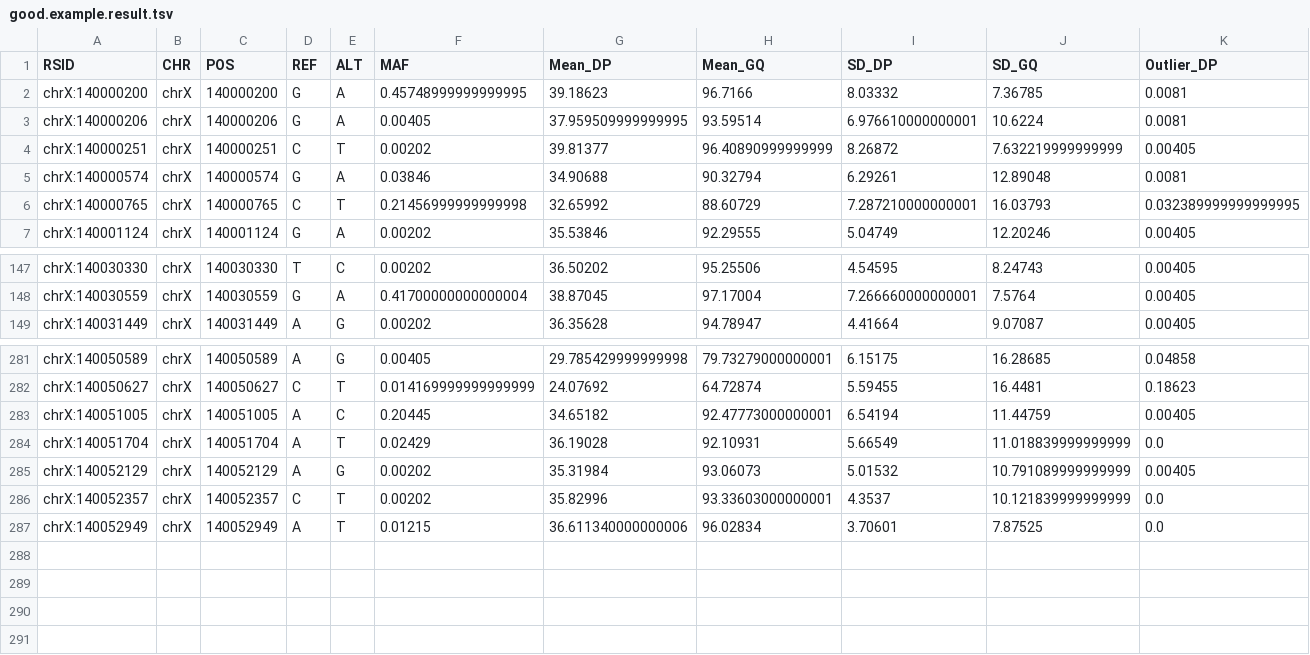
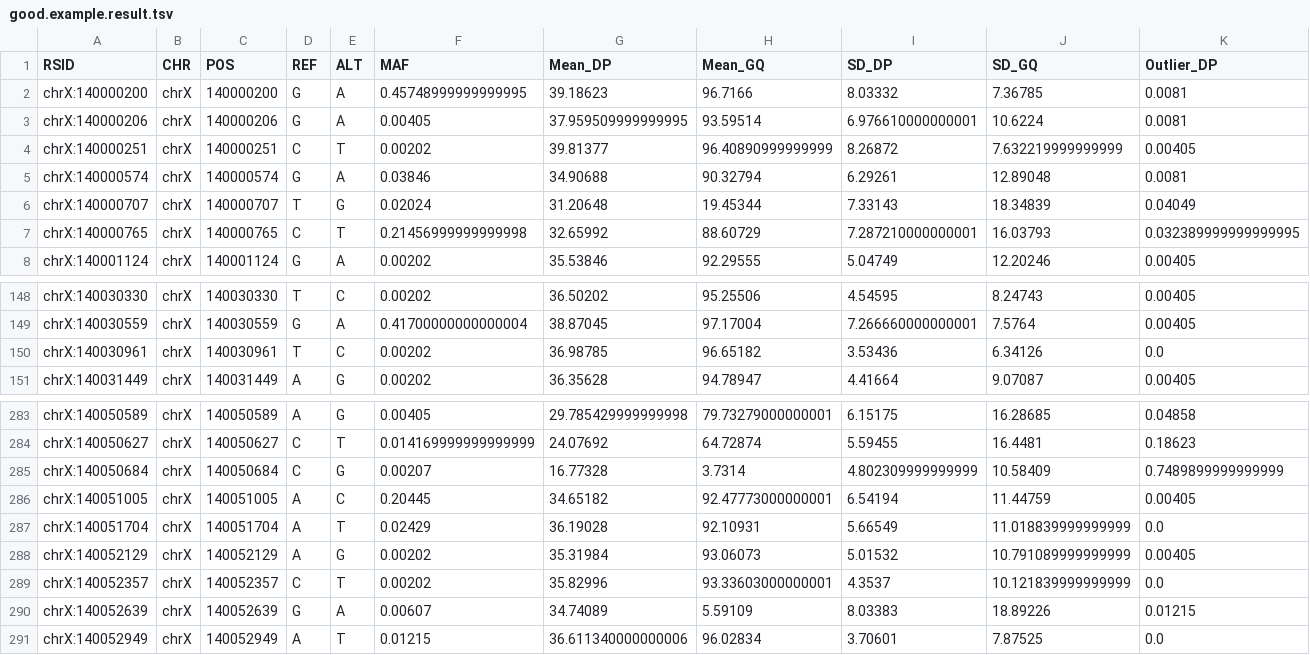
Before and after one commit to avallonking/ForestQC, a TSV file: examples/example_script_and_output/good.example.result.tsv, drawn as a sheet; only a part is shown, gaps mark what is left out; rows hold the shown columns only; the diff names each change by its address in the sheet, - before the commit and + after, or states it on an @@ line.

```diff
--- a/examples/example_script_and_output/good.example.result.tsv
+++ b/examples/example_script_and_output/good.example.result.tsv
+row 6: chrX:140000707 | chrX | 140000707 | T | G | 0.02024 | 31.20648 | 19.45344 | 7.33143 | 18.34839 | 0.04049
+row 150: chrX:140030961 | chrX | 140030961 | T | C | 0.00202 | 36.98785 | 96.65182 | 3.53436 | 6.34126 | 0.0
+row 285: chrX:140050684 | chrX | 140050684 | C | G | 0.00207 | 16.77328 | 3.7314 | 4.802309999999999 | 10.58409 | 0.7489899999999999
+row 290: chrX:140052639 | chrX | 140052639 | G | A | 0.00607 | 34.74089 | 5.59109 | 8.03383 | 18.89226 | 0.01215
```
Also changed, not shown: examples/example_script_and_output/all.bad.variants.tsv, examples/example_script_and_output/all.good.variants.tsv, 6 other files.
